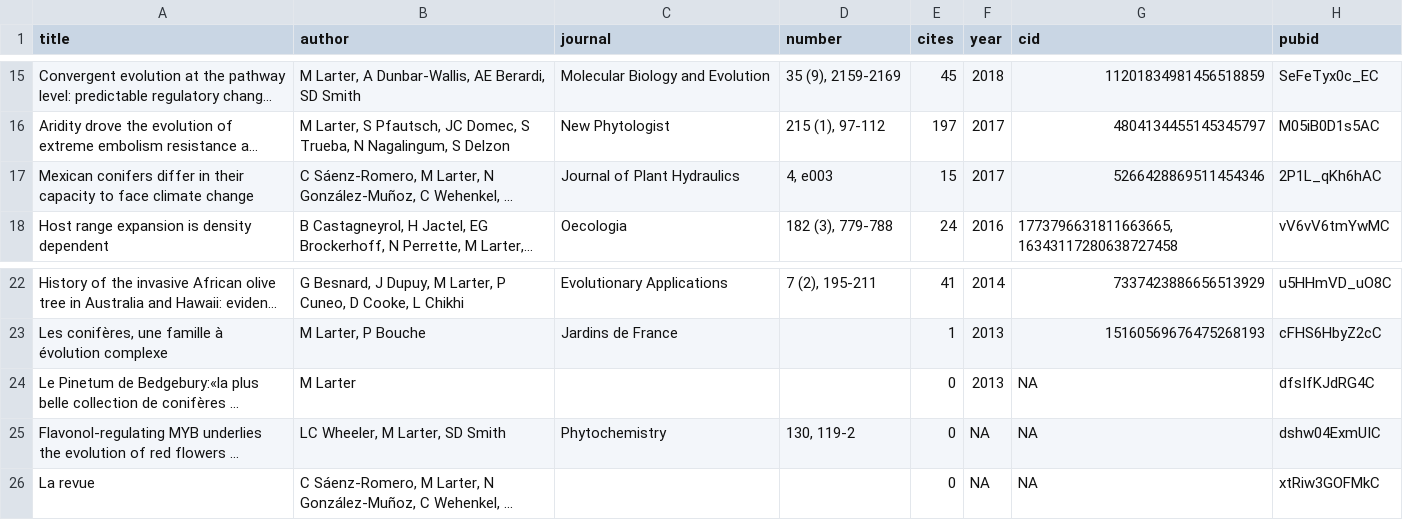
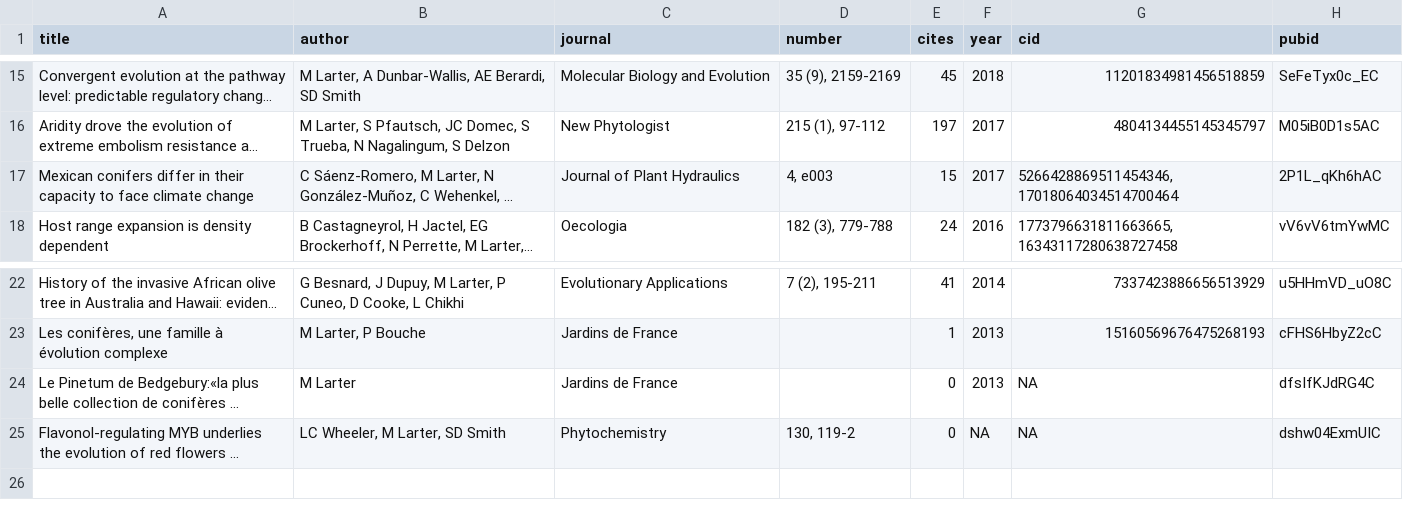
Before and after one commit to MaxLarter/maxlarter.github.io, a CSV file: publications/publist.csv, drawn as a sheet; only a part is shown, gaps mark what is left out; long unchanged cells end in …; the diff names each change by its address in the sheet, - before the commit and + after, or states it on an @@ line.

```diff
--- a/publications/publist.csv
+++ b/publications/publist.csv
-G17 (cid): 5266428869511454346
+G17 (cid): 5266428869511454346,17018064034514700464
-C24 (journal): (empty)
+C24 (journal): Jardins de France
-row 26: La revue | C Sáenz-Romero, M Larter, N González-Muñoz, C Wehenkel, ... |  |  | 0 | NA | NA | xtRiw3GOFMkC
```
Also changed, not shown: cv/CV_larter.csv, publications/pdf_urls.csv, 8 other files.
